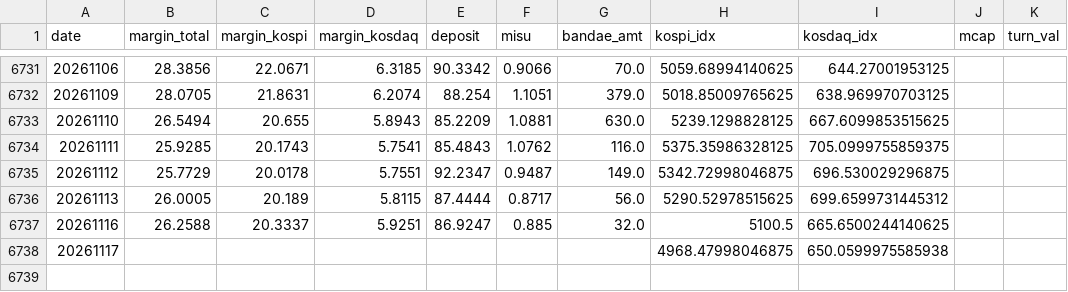
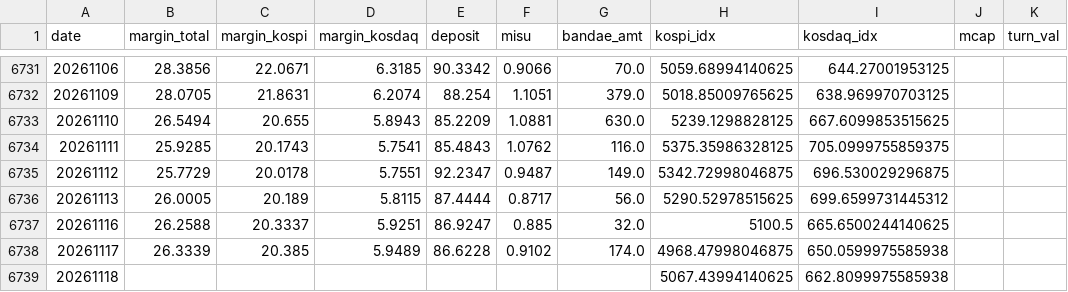
Before and after one commit to goodaustin/kr-deleverage-dashboard, a CSV file: data/daily.csv, drawn as a sheet; only a part is shown, gaps mark what is left out.

```diff
--- a/data/daily.csv
+++ b/data/daily.csv
@@ -6737,2 +6737,3 @@ date,margin_total,margin_kospi,margin_kosdaq,deposit,misu,bandae_amt,kospi_idx,k
 20261116,26.2588,20.3337,5.9251,86.9247,0.885,32.0,5100.5,665.6500244140625,,
-20261117,,,,,,,4968.47998046875,650.0599975585938,,
+20261117,26.3339,20.385,5.9489,86.6228,0.9102,174.0,4968.47998046875,650.0599975585938,,
+20261118,,,,,,,5067.43994140625,662.8099975585938,,
```
Also changed, not shown: 1 other file.
